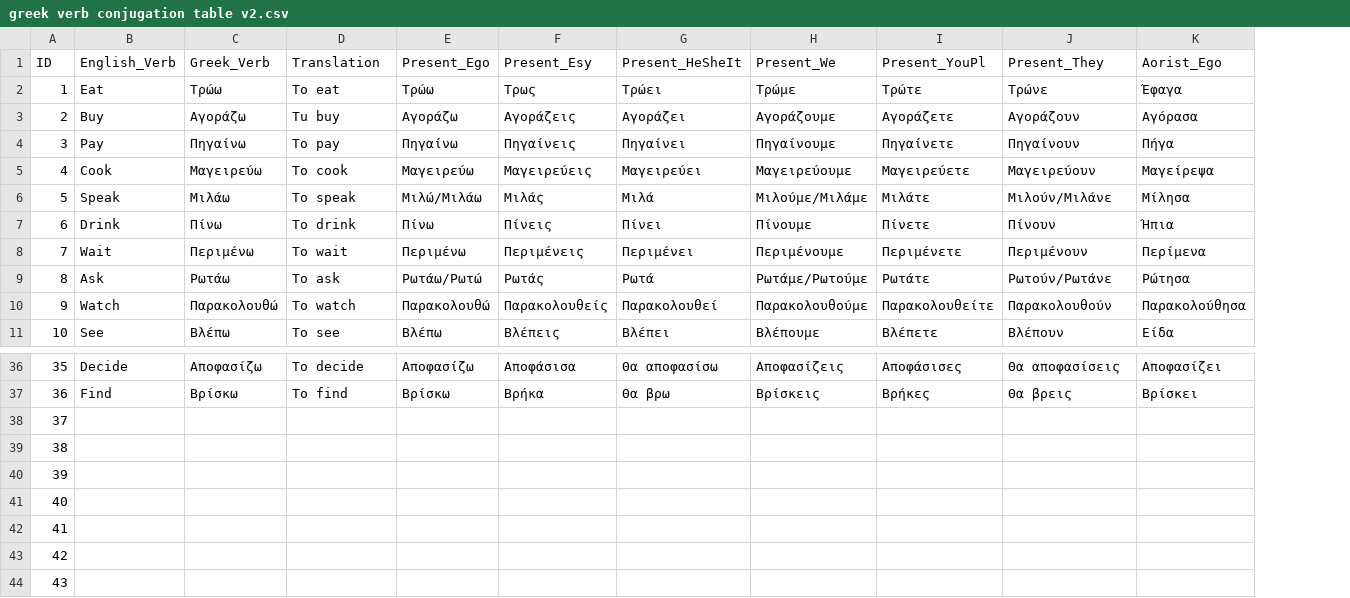
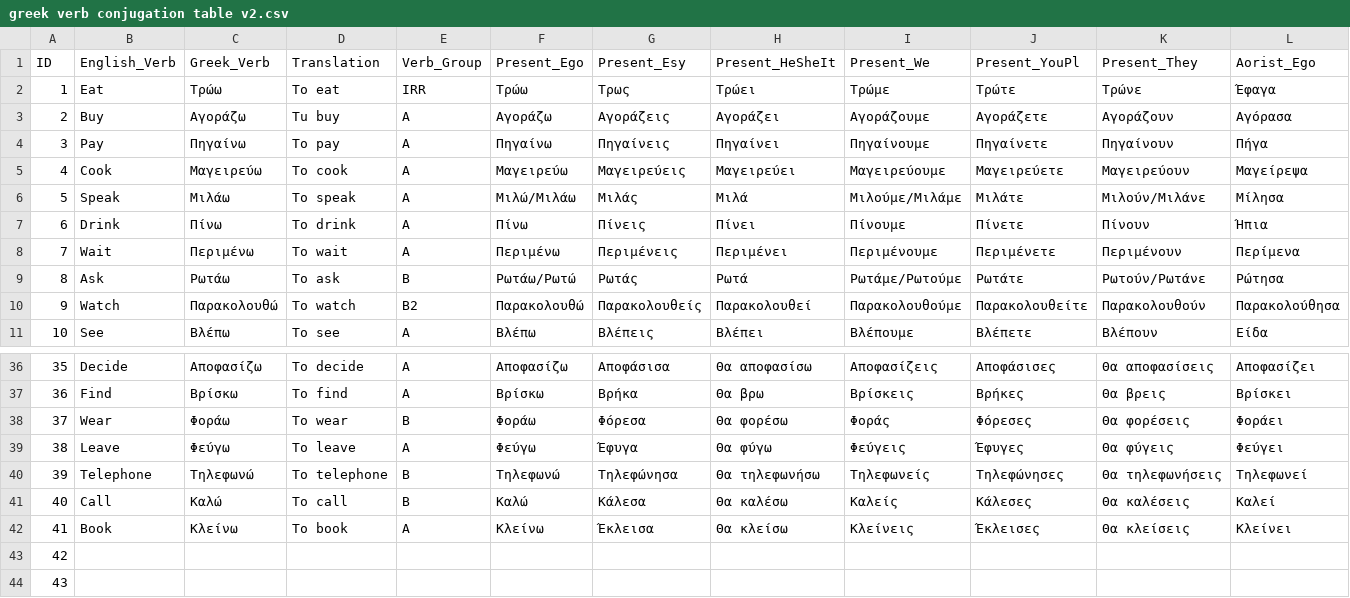
Before and after one commit to FrimNaxos/Greek-Conjugator-App, a CSV file: greek verb conjugation table v2.csv, drawn as a sheet; only a part is shown, gaps mark what is left out; removed rows and columns are numbered as before the commit, all else as after; rows hold the shown columns only; the diff names each change by its address in the sheet, - before the commit and + after, or states it on an @@ line.

Commit message:
Added Verb_Group column to source data.

```diff
--- a/greek verb conjugation table v2.csv
+++ b/greek verb conjugation table v2.csv
+column E (Verb_Group), rows 2-11: IRR | A | A | A | A | A | A | B | B2 | A; rows 36-37: A | A
-row 38: 37
-row 39: 38
-row 40: 39
-row 41: 40
-row 42: 41
+row 38: 37 | Wear | Φοράω | To wear | B | Φοράω | Φόρεσα | Θα φορέσω | Φοράς | Φόρεσες | Θα φορέσεις | Φοράει
+row 39: 38 | Leave | Φεύγω | To leave | A | Φεύγω | Έφυγα | Θα φύγω | Φεύγεις | Έφυγες | Θα φύγεις | Φεύγει
+row 40: 39 | Telephone | Τηλεφωνώ | To telephone | B | Τηλεφωνώ | Τηλεφώνησα | Θα τηλεφωνήσω | Τηλεφωνείς | Τηλεφώνησες | Θα τηλεφωνήσεις | Τηλεφωνεί
+row 41: 40 | Call | Καλώ | To call | B | Καλώ | Κάλεσα | Θα καλέσω | Καλείς | Κάλεσες | Θα καλέσεις | Καλεί
+row 42: 41 | Book | Κλείνω | To book | A | Κλείνω | Έκλεισα | Θα κλείσω | Κλείνεις | Έκλεισες | Θα κλείσεις | Κλείνει
```
Also changed, not shown: 1 other file.
